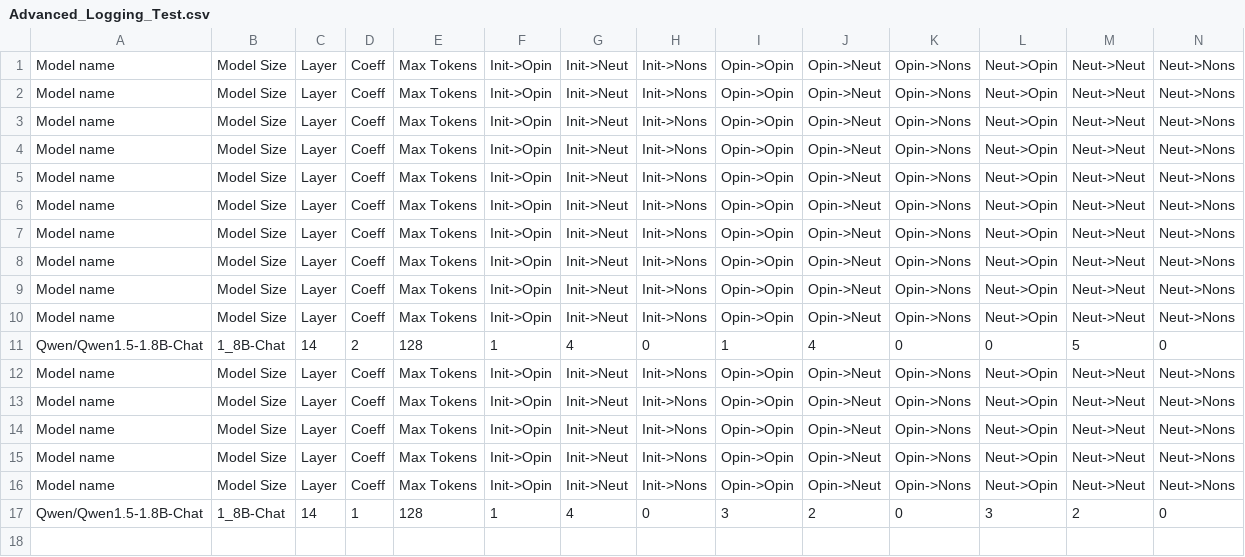
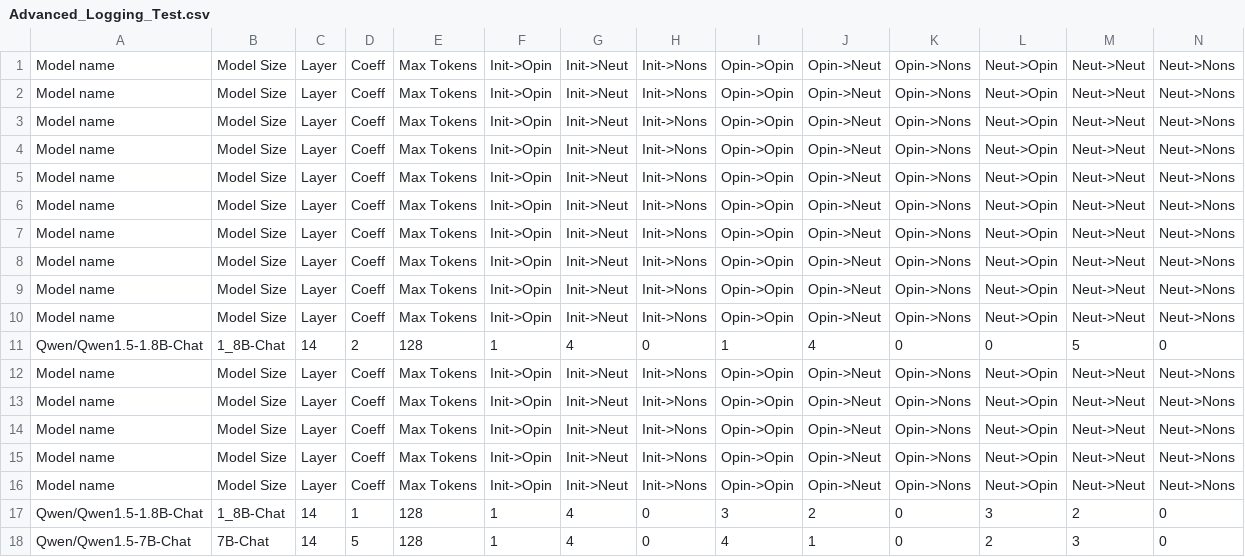
Before and after one commit to oninvis/Algoverse_Mech_Interp, a CSV file: experiments/farhan_logs/Advanced_Logging_Test.csv, drawn as a sheet.

Commit message:
fExperiment performed on Qwen/Qwen1.5-7B-Chat

```diff
--- a/experiments/farhan_logs/Advanced_Logging_Test.csv
+++ b/experiments/farhan_logs/Advanced_Logging_Test.csv
@@ -17 +17,2 @@ Model name,Model Size,Layer,Coeff,Max Tokens,Init->Opin,Init->Neut,Init->Nons,Op
 Qwen/Qwen1.5-1.8B-Chat,1_8B-Chat,14,1,128,1,4,0,3,2,0,3,2,0
+Qwen/Qwen1.5-7B-Chat,7B-Chat,14,5,128,1,4,0,4,1,0,2,3,0
```
Also changed, not shown: 6 other files.
